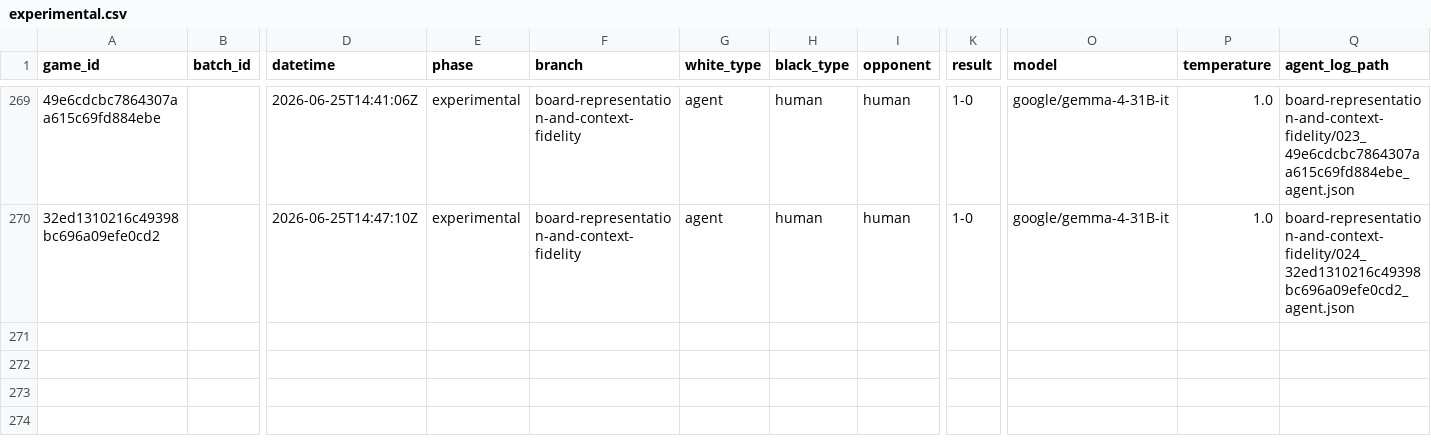
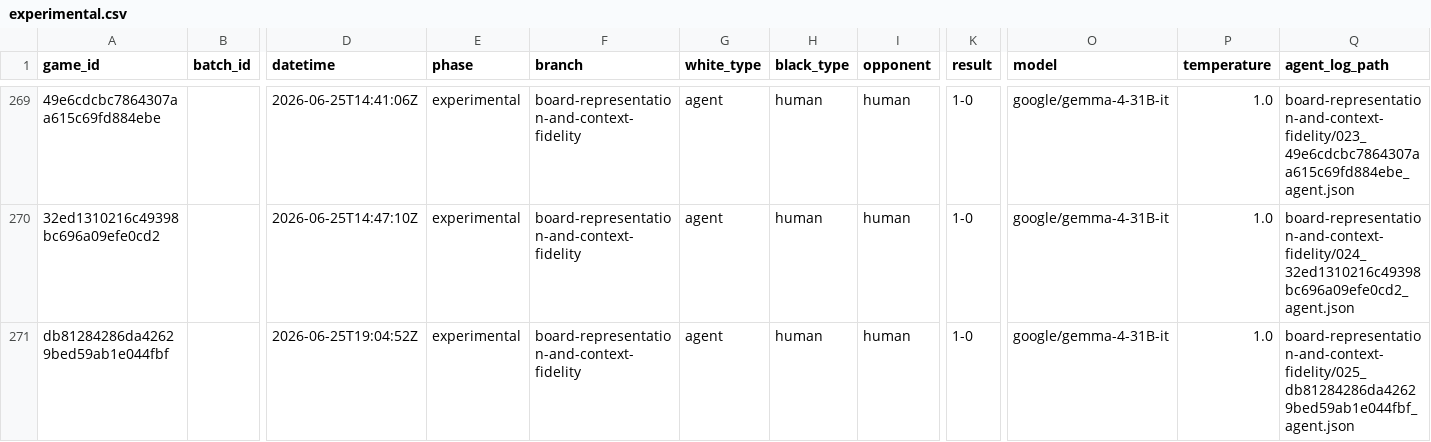
Before and after one commit to andreasklae/chess-experiment, a CSV file: backend/games/experimental.csv, drawn as a sheet; only a part is shown, gaps mark what is left out; rows hold the shown columns only; the diff names each change by its address in the sheet, - before the commit and + after, or states it on an @@ line.

```diff
--- a/backend/games/experimental.csv
+++ b/backend/games/experimental.csv
+row 271: db81284286da42629bed59ab1e044fbf |  | 2026-06-25T19:04:52Z | experimental | board-representation-and-context-fidelity | agent | human | human | 1-0 | google/gemma-4-31B-it | 1.0 | board-representation-and-context-fidelity/025_db81284286da42629bed59ab1e044fbf_agent.json
```
Also changed, not shown: 5 other files.
